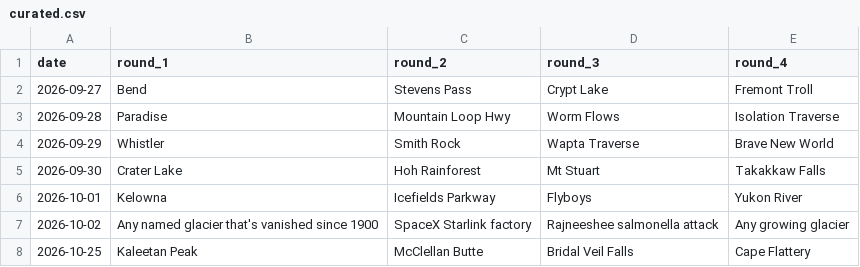
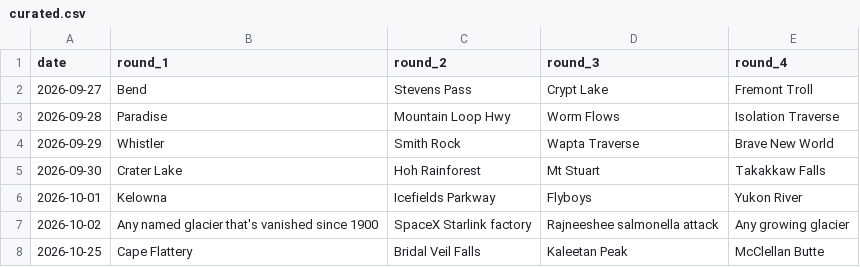
Before and after one commit to pnwtap/pnwtap.github.io, a CSV file: data/curated.csv, drawn as a sheet.

```diff
--- a/data/curated.csv
+++ b/data/curated.csv
@@ -7,2 +7,2 @@ date,round_1,round_2,round_3,round_4
 2026-10-02,Any named glacier that's vanished since 1900,SpaceX Starlink factory,Rajneeshee salmonella attack,Any growing glacier
-2026-10-25,Kaleetan Peak,McClellan Butte,Bridal Veil Falls,Cape Flattery
+2026-10-25,Cape Flattery,Bridal Veil Falls,Kaleetan Peak,McClellan Butte
```
Also changed, not shown: 1 other file.
